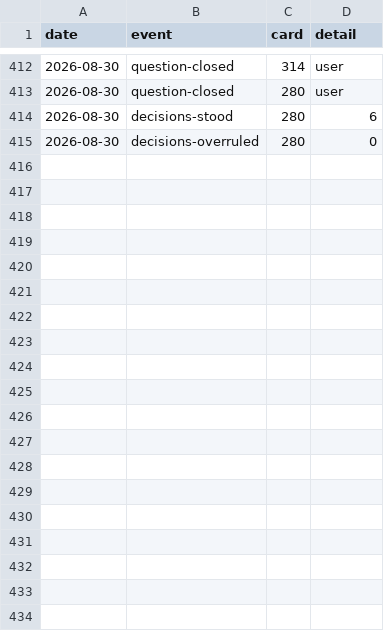
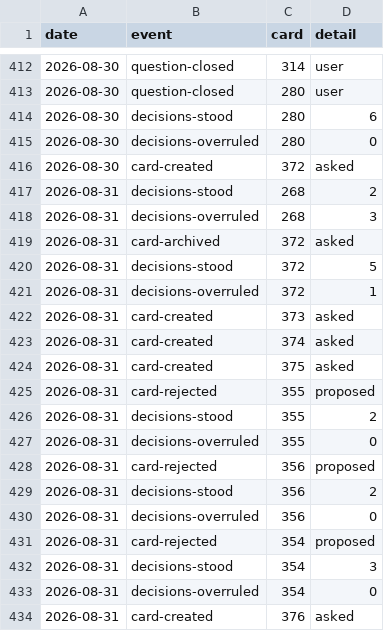
Before and after one commit to ai4kanban/ai4kanban, a CSV file: docs/kanban/record.csv, drawn as a sheet; only a part is shown, gaps mark what is left out; the diff names each change by its address in the sheet, - before the commit and + after, or states it on an @@ line.

Commit message:
docs(kanban): update docs, add metrics, clean up old todos
- Bump next card ID from 372 to 377
- Update metrics.csv and record.csv with 2026-08-30 and 2026-08-31 board activity
- Add new rejected remote access ideas to cloud and local-ui documentation
- Refine test practices, setup flows, and access control rules across kanban docs
- Remove outdated team collaboration and chat feature todo cards

```diff
--- a/docs/kanban/record.csv
+++ b/docs/kanban/record.csv
+row 416: 2026-08-30 | card-created | 372 | asked
+row 417: 2026-08-31 | decisions-stood | 268 | 2
+row 418: 2026-08-31 | decisions-overruled | 268 | 3
+row 419: 2026-08-31 | card-archived | 372 | asked
+row 420: 2026-08-31 | decisions-stood | 372 | 5
+row 421: 2026-08-31 | decisions-overruled | 372 | 1
+row 422: 2026-08-31 | card-created | 373 | asked
+row 423: 2026-08-31 | card-created | 374 | asked
+row 424: 2026-08-31 | card-created | 375 | asked
+row 425: 2026-08-31 | card-rejected | 355 | proposed
+row 426: 2026-08-31 | decisions-stood | 355 | 2
+row 427: 2026-08-31 | decisions-overruled | 355 | 0
+row 428: 2026-08-31 | card-rejected | 356 | proposed
+row 429: 2026-08-31 | decisions-stood | 356 | 2
+row 430: 2026-08-31 | decisions-overruled | 356 | 0
+row 431: 2026-08-31 | card-rejected | 354 | proposed
+row 432: 2026-08-31 | decisions-stood | 354 | 3
+row 433: 2026-08-31 | decisions-overruled | 354 | 0
+row 434: 2026-08-31 | card-created | 376 | asked
```
Also changed, not shown: docs/kanban/metrics.csv, 15 other files.
